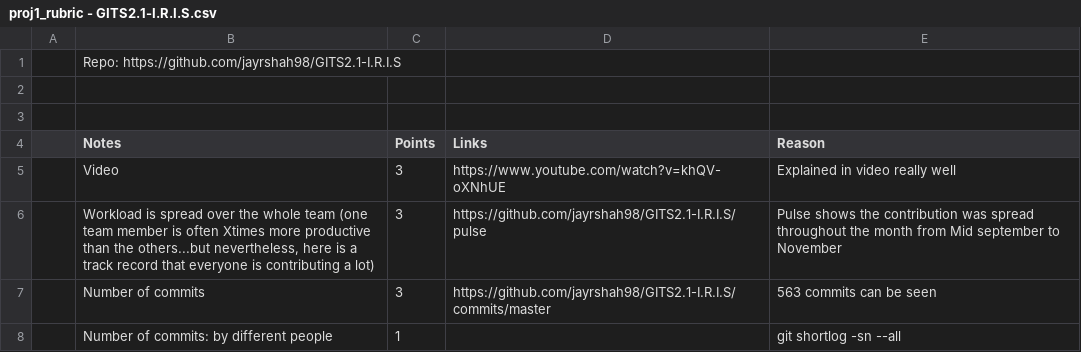
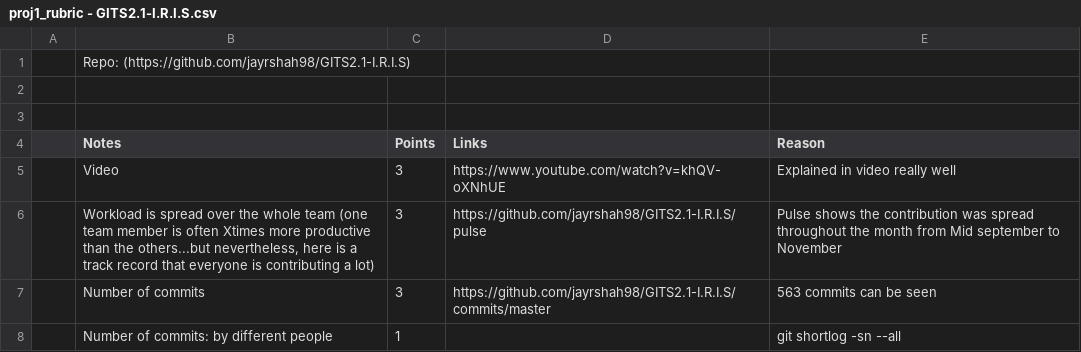
Before and after one commit to psvkaushik/Group50_Project01, a CSV file: docs/proj1_part1/proj1_rubric - GITS2.1-I.R.I.S.csv, drawn as a sheet; only a part is shown.

Commit message:
Update proj1_rubric - GITS2.1-I.R.I.S.csv

```diff
--- a/docs/proj1_part1/proj1_rubric - GITS2.1-I.R.I.S.csv
+++ b/docs/proj1_part1/proj1_rubric - GITS2.1-I.R.I.S.csv
@@ -1,2 +1,2 @@
-,Repo: https://github.com/jayrshah98/GITS2.1-I.R.I.S,,,
+,Repo: (https://github.com/jayrshah98/GITS2.1-I.R.I.S),,,
 ,,,,
```
